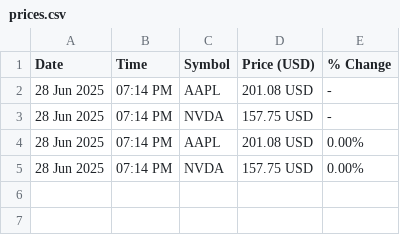
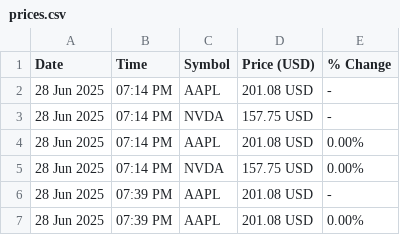
Before and after one commit to matthew-dsouza/StockTracker, a CSV file: prices.csv, drawn as a sheet; the diff names each change by its address in the sheet, - before the commit and + after, or states it on an @@ line.

```diff
--- a/prices.csv
+++ b/prices.csv
+row 6: 28 Jun 2025 | 07:39 PM | AAPL | 201.08 USD | -
+row 7: 28 Jun 2025 | 07:39 PM | AAPL | 201.08 USD | 0.00%
```
Also changed, not shown: 3 other files.
